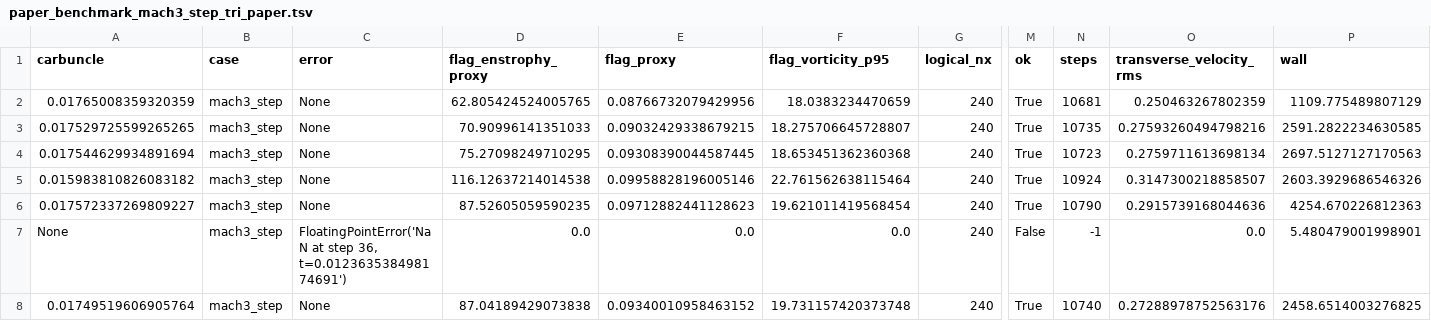
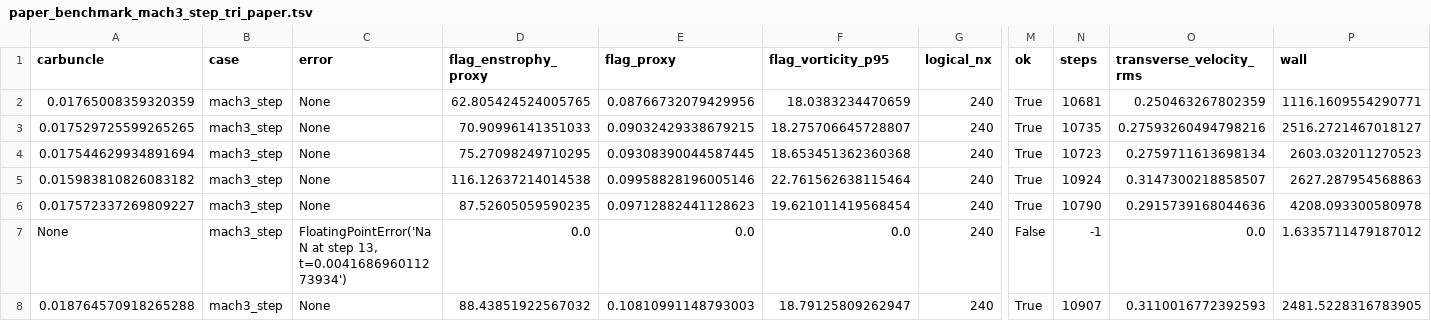
Before and after one commit to younglin90/claudeCFD, a TSV file: results/T-MLP-u/paper_benchmark_mach3_step_tri_paper.tsv, drawn as a sheet; only a part is shown, gaps mark what is left out; the diff names each change by its address in the sheet, - before the commit and + after, or states it on an @@ line.

```diff
--- a/results/T-MLP-u/paper_benchmark_mach3_step_tri_paper.tsv
+++ b/results/T-MLP-u/paper_benchmark_mach3_step_tri_paper.tsv
-P2 (wall): 1109.775489807129
+P2 (wall): 1116.1609554290771
-P3 (wall): 2591.2822234630585
+P3 (wall): 2516.2721467018127
-P4 (wall): 2697.5127127170563
+P4 (wall): 2603.032011270523
-P5 (wall): 2603.3929686546326
+P5 (wall): 2627.287954568863
-P6 (wall): 4254.670226812363
+P6 (wall): 4208.093300580978
-C7 (error): …at step 36, t=0.012363538498174691')
+C7 (error): …at step 13, t=0.004168696011273934')
-P7 (wall): 5.480479001998901
+P7 (wall): 1.6335711479187012
-A8 (carbuncle): 0.01749519606905764
+A8 (carbuncle): 0.018764570918265288
-D8 (flag_enstrophy_proxy): 87.04189429073838
+D8 (flag_enstrophy_proxy): 88.43851922567032
-E8 (flag_proxy): 0.09340010958463152
+E8 (flag_proxy): 0.10810991148793003
-F8 (flag_vorticity_p95): 19.731157420373748
+F8 (flag_vorticity_p95): 18.79125809262947
-N8 (steps): 10740
+N8 (steps): 10907
-O8 (transverse_velocity_rms): 0.27288978752563176
+O8 (transverse_velocity_rms): 0.3110016772392593
-P8 (wall): 2458.6514003276825
+P8 (wall): 2481.5228316783905
```
Also changed, not shown: results/T-MLP-u/paper_benchmark_double_mach_tri_paper.tsv, results/T-MLP-u/paper_benchmark_leveque_N100_current.tsv, 13 other files.
